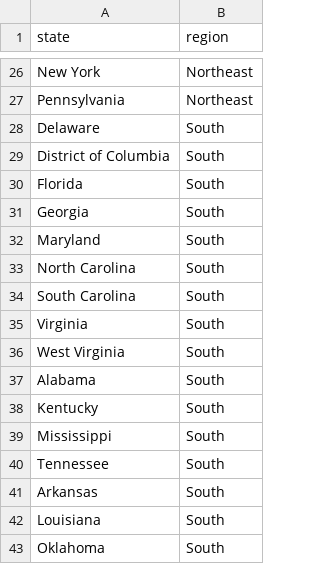
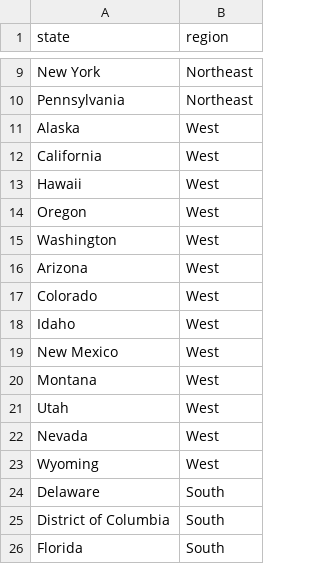
Before and after one commit to vi-tnguyen/gun-control-effectiveness, a CSV file: state_region.csv, drawn as a sheet; only a part is shown, gaps mark what is left out; the shorter side is filled out with more unchanged rows; the diff covers the shown part only.

Commit message:
added missed states

```diff
--- a/state_region.csv
+++ b/state_region.csv
@@ -27,2 +10,15 @@ New York,Northeast
 Pennsylvania,Northeast
+Alaska,West
+California,West
+Hawaii,West
+Oregon,West
+Washington,West
+Arizona ,West
+Colorado,West
+Idaho,West
+New Mexico,West
+Montana,West
+Utah,West
+Nevada,West
+Wyoming,West
 Delaware,South
```
Also changed, not shown: 12 moved rows elsewhere in this file, 1 other file.
